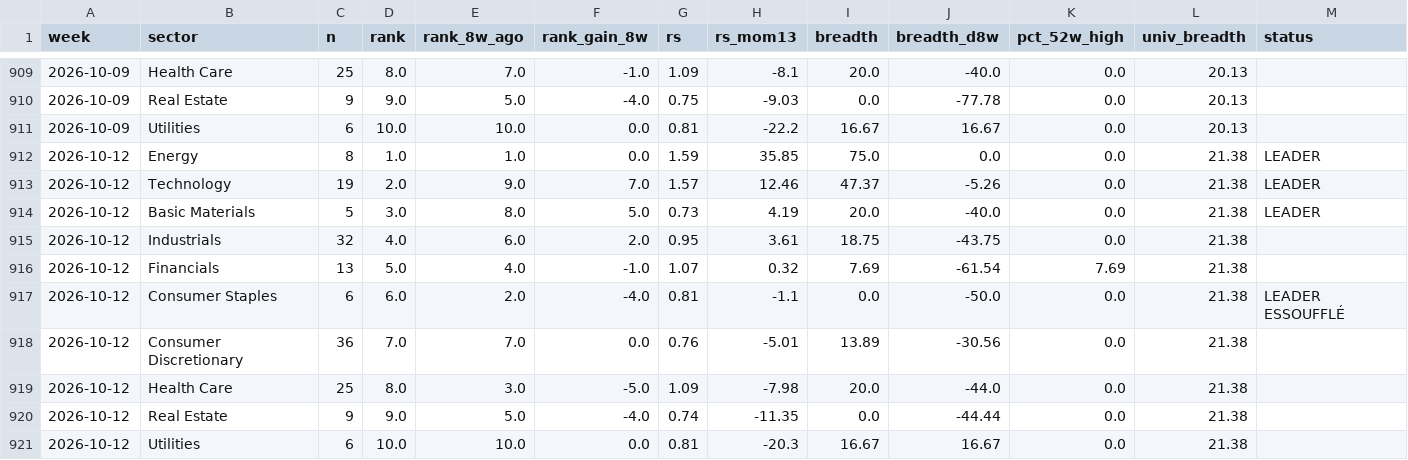
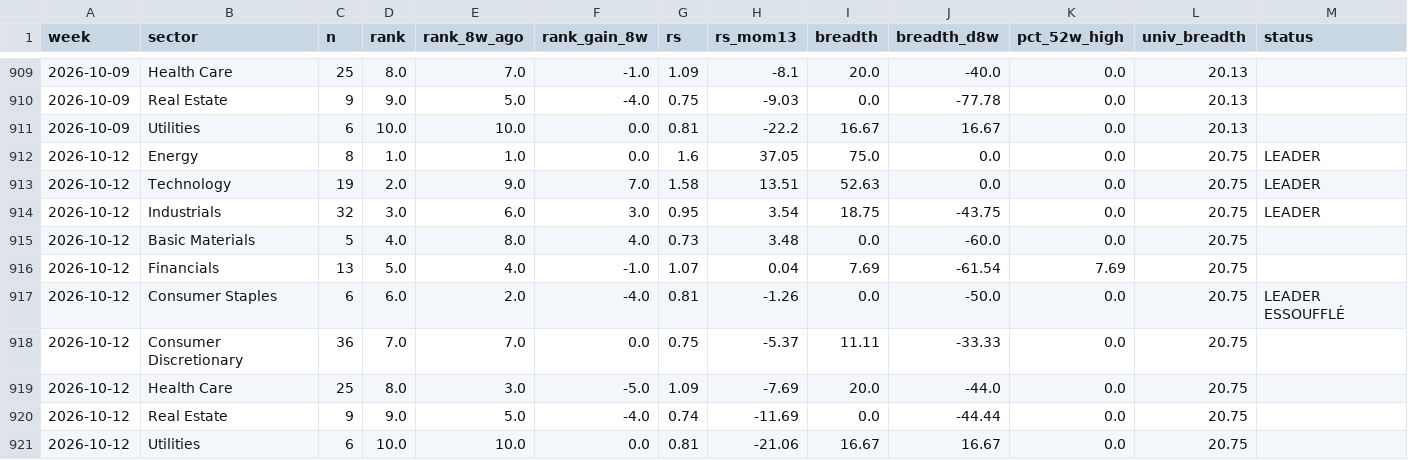
Before and after one commit to BackupBackupFede/ROTATION, a CSV file: history_fr.csv, drawn as a sheet; only a part is shown, gaps mark what is left out.

```diff
--- a/history_fr.csv
+++ b/history_fr.csv
@@ -911,11 +911,11 @@
 2026-10-09,Utilities,6,10.0,10.0,0.0,0.81,-22.2,16.67,16.67,0.0,20.13,
-2026-10-12,Energy,8,1.0,1.0,0.0,1.59,35.85,75.0,0.0,0.0,21.38,LEADER
-2026-10-12,Technology,19,2.0,9.0,7.0,1.57,12.46,47.37,-5.26,0.0,21.38,LEADER
-2026-10-12,Basic Materials,5,3.0,8.0,5.0,0.73,4.19,20.0,-40.0,0.0,21.38,LEADER
-2026-10-12,Industrials,32,4.0,6.0,2.0,0.95,3.61,18.75,-43.75,0.0,21.38,
-2026-10-12,Financials,13,5.0,4.0,-1.0,1.07,0.32,7.69,-61.54,7.69,21.38,
-2026-10-12,Consumer Staples,6,6.0,2.0,-4.0,0.81,-1.1,0.0,-50.0,0.0,21.38,LEADER ESSOUFFLÉ
-2026-10-12,Consumer Discretionary,36,7.0,7.0,0.0,0.76,-5.01,13.89,-30.56,0.0,21.38,
-2026-10-12,Health Care,25,8.0,3.0,-5.0,1.09,-7.98,20.0,-44.0,0.0,21.38,
-2026-10-12,Real Estate,9,9.0,5.0,-4.0,0.74,-11.35,0.0,-44.44,0.0,21.38,
-2026-10-12,Utilities,6,10.0,10.0,0.0,0.81,-20.3,16.67,16.67,0.0,21.38,
+2026-10-12,Energy,8,1.0,1.0,0.0,1.6,37.05,75.0,0.0,0.0,20.75,LEADER
+2026-10-12,Technology,19,2.0,9.0,7.0,1.58,13.51,52.63,0.0,0.0,20.75,LEADER
+2026-10-12,Industrials,32,3.0,6.0,3.0,0.95,3.54,18.75,-43.75,0.0,20.75,LEADER
+2026-10-12,Basic Materials,5,4.0,8.0,4.0,0.73,3.48,0.0,-60.0,0.0,20.75,
+2026-10-12,Financials,13,5.0,4.0,-1.0,1.07,0.04,7.69,-61.54,7.69,20.75,
+2026-10-12,Consumer Staples,6,6.0,2.0,-4.0,0.81,-1.26,0.0,-50.0,0.0,20.75,LEADER ESSOUFFLÉ
+2026-10-12,Consumer Discretionary,36,7.0,7.0,0.0,0.75,-5.37,11.11,-33.33,0.0,20.75,
+2026-10-12,Health Care,25,8.0,3.0,-5.0,1.09,-7.69,20.0,-44.0,0.0,20.75,
+2026-10-12,Real Estate,9,9.0,5.0,-4.0,0.74,-11.69,0.0,-44.44,0.0,20.75,
+2026-10-12,Utilities,6,10.0,10.0,0.0,0.81,-21.06,16.67,16.67,0.0,20.75,
```
Also changed, not shown: history_us.csv, 2 other files.
